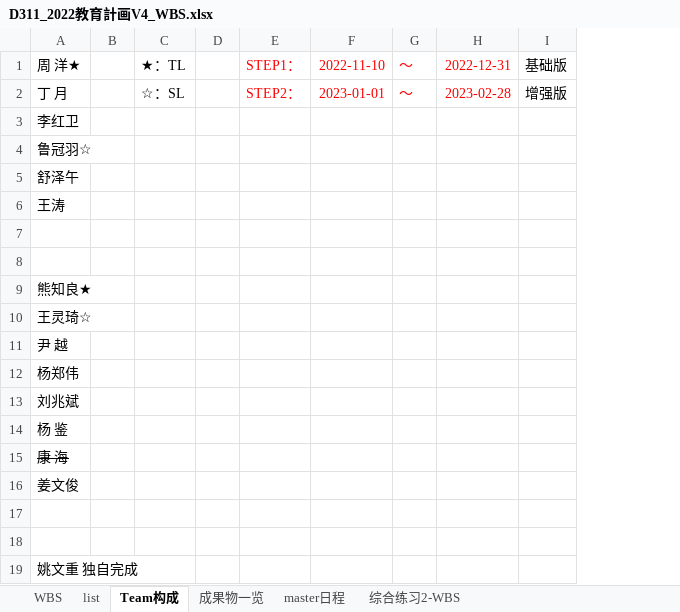
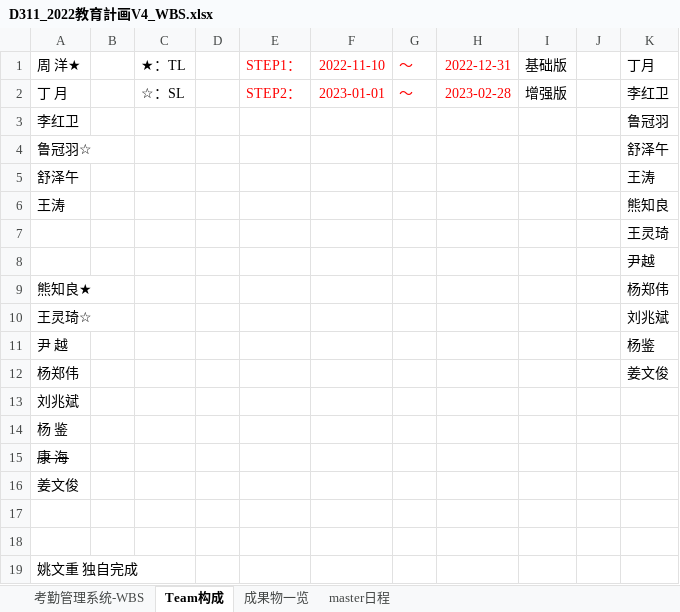
Before and after one commit to machao-hyron/skillup, an Excel workbook: D311_2022教育計画V4_WBS.xlsx, sheet Team构成, drawn as a sheet; values as stored, in another font and other column widths than the file's, no borders; the diff names each change by its address in the sheet, - before the commit and + after, or states it on an @@ line.

```diff
--- a/D311_2022教育計画V4_WBS.xlsx (sheet Team构成)
+++ b/D311_2022教育計画V4_WBS.xlsx (sheet Team构成)
-sheet tab: 综合练习2-WBS
+sheet tab: 考勤管理系统-WBS
-sheet tab: WBS
-sheet tab: list
@@ sheet tab order changed: 考勤管理系统-WBS | Team构成 | 成果物一览 | master日程 @@
+column J, empty
+column K, rows 1-12: 丁月 | 李红卫 | 鲁冠羽 | 舒泽午 | 王涛 | 熊知良 | 王灵琦 | 尹越 | 杨郑伟 | 刘兆斌 | 杨鉴 | 姜文俊
```
Also changed, not shown: sheet 考勤管理系统-WBS, formulas that keep their value.
